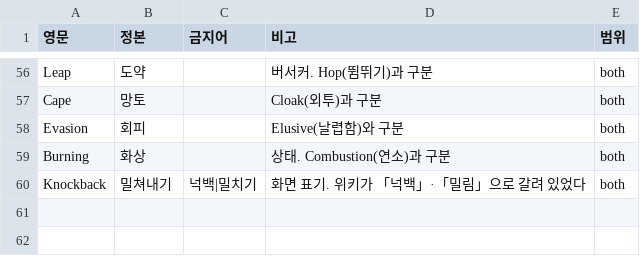
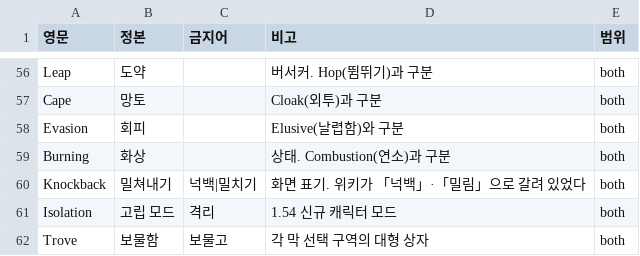
Before and after one commit to Somnium1357/chronicon-warlock-kr, a TSV file: _source/terms.tsv, drawn as a sheet; only a part is shown, gaps mark what is left out.

```diff
--- a/_source/terms.tsv
+++ b/_source/terms.tsv
@@ -60 +60,3 @@ Burning	화상		상태. Combustion(연소)과 구분	both
 Knockback	밀쳐내기	넉백|밀치기	화면 표기. 위키가 「넉백」·「밀림」으로 갈려 있었다	both
+Isolation	고립 모드	격리	1.54 신규 캐릭터 모드	both
+Trove	보물함	보물고	각 막 선택 구역의 대형 상자	both
```
Also changed, not shown: 4 other files.
